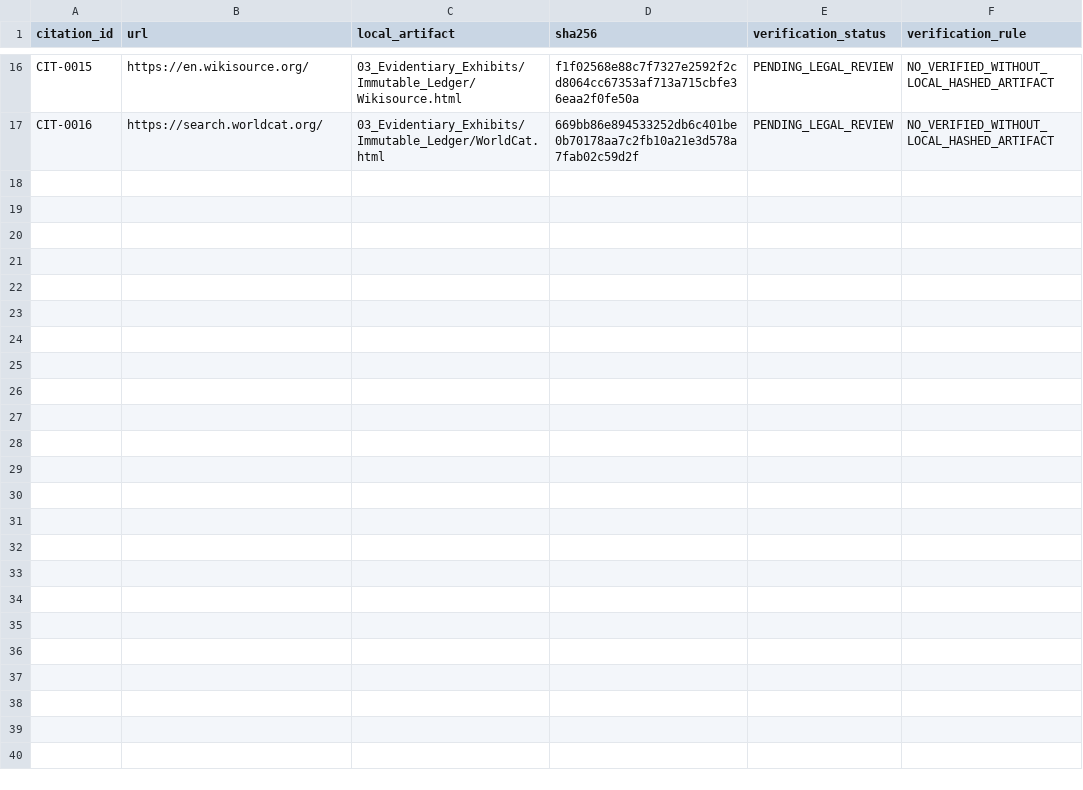
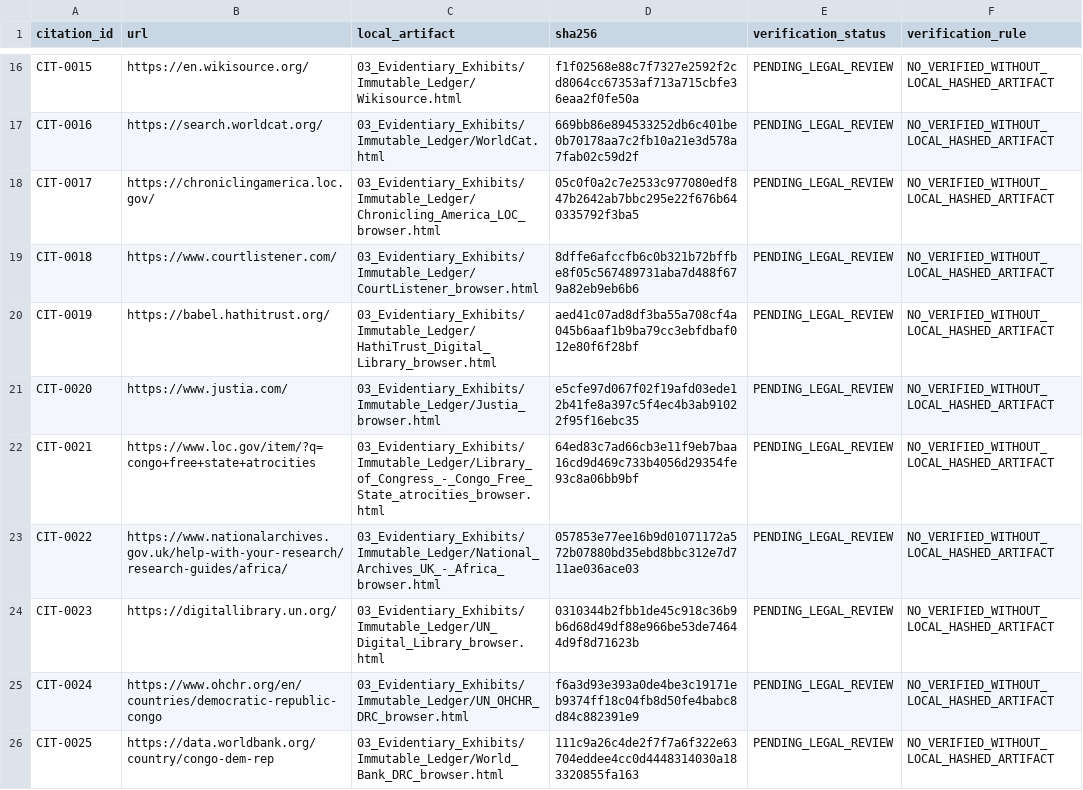
Before and after one commit to GlobalRestitutionAlliance/africa-us-cd-congo-democratic-republic-of-the-master-litigation, a CSV file: 03_Evidentiary_Exhibits/CITATION_INDEX.csv, drawn as a sheet; only a part is shown, gaps mark what is left out.

Commit message:
Africa pilot wave 1: source registry, browser captures, 3000 TBD vectors, methodology, manifests

```diff
--- a/03_Evidentiary_Exhibits/CITATION_INDEX.csv
+++ b/03_Evidentiary_Exhibits/CITATION_INDEX.csv
@@ -17 +17,10 @@ CIT-0015,https://en.wikisource.org/,03_Evidentiary_Exhibits/Immutable_Ledger/Wik
 CIT-0016,https://search.worldcat.org/,03_Evidentiary_Exhibits/Immutable_Ledger/WorldCat.html,669bb86e894533252db6c401be0b70178aa7c2fb10a21e3d578a7fab02c59d2f,PENDING_LEGAL_REVIEW,NO_VERIFIED_WITHOUT_LOCAL_HASHED_ARTIFACT
+CIT-0017,https://chroniclingamerica.loc.gov/,03_Evidentiary_Exhibits/Immutable_Ledger/Chronicling_America_LOC_browser.html,05c0f0a2c7e2533c977080edf847b2642ab7bbc295e22f676b640335792f3ba5,PENDING_LEGAL_REVIEW,NO_VERIFIED_WITHOUT_LOCAL_HASHED_ARTIFACT
+CIT-0018,https://www.courtlistener.com/,03_Evidentiary_Exhibits/Immutable_Ledger/CourtListener_browser.html,8dffe6afccfb6c0b321b72bffbe8f05c567489731aba7d488f679a82eb9eb6b6,PENDING_LEGAL_REVIEW,NO_VERIFIED_WITHOUT_LOCAL_HASHED_ARTIFACT
+CIT-0019,https://babel.hathitrust.org/,03_Evidentiary_Exhibits/Immutable_Ledger/HathiTrust_Digital_Library_browser.html,aed41c07ad8df3ba55a708cf4a045b6aaf1b9ba79cc3ebfdbaf012e80f6f28bf,PENDING_LEGAL_REVIEW,NO_VERIFIED_WITHOUT_LOCAL_HASHED_ARTIFACT
+CIT-0020,https://www.justia.com/,03_Evidentiary_Exhibits/Immutable_Ledger/Justia_browser.html,e5cfe97d067f02f19afd03ede12b41fe8a397c5f4ec4b3ab91022f95f16ebc35,PENDING_LEGAL_REVIEW,NO_VERIFIED_WITHOUT_LOCAL_HASHED_ARTIFACT
+CIT-0021,https://www.loc.gov/item/?q=congo+free+state+atrocities,03_Evidentiary_Exhibits/Immutable_Ledger/Library_of_Congress_-_Congo_Free_State_atrocities_browser.html,64ed83c7ad66cb3e11f9eb7baa16cd9d469c733b4056d29354fe93c8a06bb9bf,PENDING_LEGAL_REVIEW,NO_VERIFIED_WITHOUT_LOCAL_HASHED_ARTIFACT
+CIT-0022,https://www.nationalarchives.gov.uk/help-with-your-research/research-guides/africa/,03_Evidentiary_Exhibits/Immutable_Ledger/National_Archives_UK_-_Africa_browser.html,057853e77ee16b9d01071172a572b07880bd35ebd8bbc312e7d711ae036ace03,PENDING_LEGAL_REVIEW,NO_VERIFIED_WITHOUT_LOCAL_HASHED_ARTIFACT
+CIT-0023,https://digitallibrary.un.org/,03_Evidentiary_Exhibits/Immutable_Ledger/UN_Digital_Library_browser.html,0310344b2fbb1de45c918c36b9b6d68d49df88e966be53de74644d9f8d71623b,PENDING_LEGAL_REVIEW,NO_VERIFIED_WITHOUT_LOCAL_HASHED_ARTIFACT
+CIT-0024,https://www.ohchr.org/en/countries/democratic-republic-congo,03_Evidentiary_Exhibits/Immutable_Ledger/UN_OHCHR_DRC_browser.html,f6a3d93e393a0de4be3c19171eb9374ff18c04fb8d50fe4babc8d84c882391e9,PENDING_LEGAL_REVIEW,NO_VERIFIED_WITHOUT_LOCAL_HASHED_ARTIFACT
+CIT-0025,https://data.worldbank.org/country/congo-dem-rep,03_Evidentiary_Exhibits/Immutable_Ledger/World_Bank_DRC_browser.html,111c9a26c4de2f7f7a6f322e63704eddee4cc0d4448314030a183320855fa163,PENDING_LEGAL_REVIEW,NO_VERIFIED_WITHOUT_LOCAL_HASHED_ARTIFACT
```
Also changed, not shown: 25 other files.
